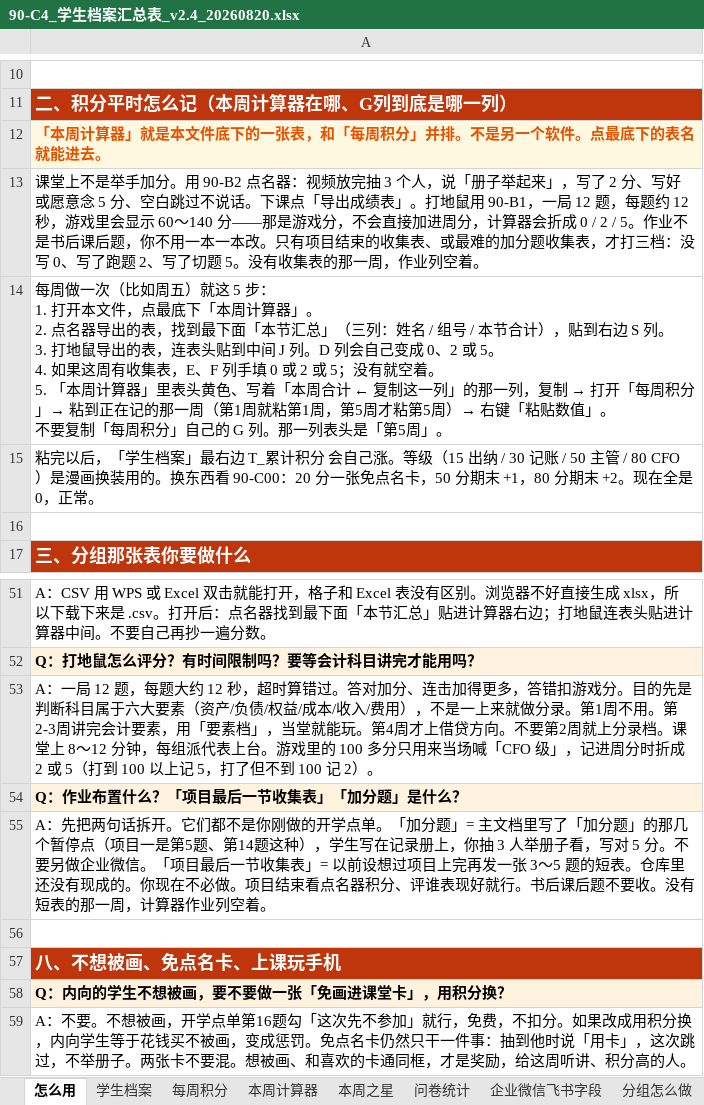
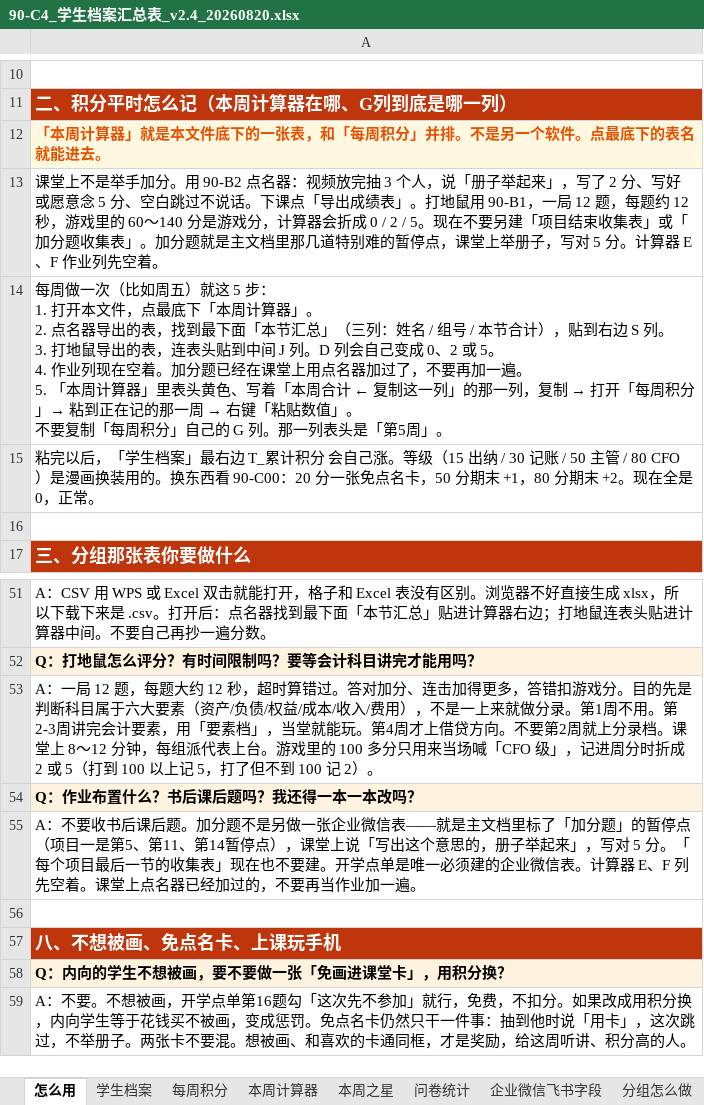
Before and after one commit to xuehui003-1/jichukuaiji, an Excel workbook: 90_通用工具_全学期复用/90-C4_学生档案汇总表_v2.4_20260820.xlsx, sheet 怎么用, drawn as a sheet; only a part is shown, gaps mark what is left out; values as stored, in another font and other column widths than the file's, no borders; ↵ is a line break in a cell; the diff names each change by its address in the sheet, - before the commit and + after, or states it on an @@ line.

```diff
--- a/90_通用工具_全学期复用/90-C4_学生档案汇总表_v2.4_20260820.xlsx (sheet 怎么用)
+++ b/90_通用工具_全学期复用/90-C4_学生档案汇总表_v2.4_20260820.xlsx (sheet 怎么用)
-A13: …，游戏里会显示 60～140 分——那是游戏分，不会直接加进周分，计算器会折成 0 / 2 / 5。作业不是书后课后题，你不用一本一本改。只有项目结束的收集表、或最难的加分题收集表，才打三档：没写 0、写了跑题 2、写了切题 5。没有收集表的那一周，作业列空着。
+A13: …，游戏里的 60～140 分是游戏分，计算器会折成 0 / 2 / 5。现在不要另建「项目结束收集表」或「加分题收集表」。加分题就是主文档里那几道特别难的暂停点，课堂上举册子，写对 5 分。计算器 E、F 作业列先空着。
@@ A14: …5。 ↵ 4. 如果这周有收集表，E、F 列手填 0 或 2 或 5；没有就空着。 ↵ 5. 「本周计算器」里表头黄色、写着「本周合计 ← 复制这一列」的那一列，复制 → 打开「每周积分」→ 粘到正在记的那一周（第1周就粘第1周，第5周才粘第5周）→ 右键「… → …5。 ↵ 4. 作业列现在空着。加分题已经在课堂上用点名器加过了，不要再加一遍。 ↵ 5. 「本周计算器」里表头黄色、写着「本周合计 ← 复制这一列」的那一列，复制 → 打开「每周积分」→ 粘到正在记的那一周 → 右键「… @@
-A54: Q：作业布置什么？「项目最后一节收集表」「加分题」是什么？
+A54: Q：作业布置什么？书后课后题吗？我还得一本一本改吗？
-A55: A：先把两句话拆开。它们都不是你刚做的开学点单。「加分题」= 主文档里写了「加分题」的那几个暂停点（项目一是第5题、第14题这种），学生写在记录册上，你抽 3 人举册子看，写对 5 分。不要另做企业微信。「项目最后一节收集表」= 以前设想过项目上完再发一张 3～5 题的短表。仓库里还没有现成的。你现在不必做。项目结束看点名器积分、评谁表现好就行。书后课后题不要收。没有短表的那一周，计算器作业列空着。
+A55: A：不要收书后课后题。加分题不是另做一张企业微信表——就是主文档里标了「加分题」的暂停点（项目一是第5、第11、第14暂停点），课堂上说「写出这个意思的，册子举起来」，写对 5 分。「每个项目最后一节的收集表」现在也不要建。开学点单是唯一必须建的企业微信表。计算器 E、F 列先空着。课堂上点名器已经加过的，不要再当作业加一遍。
```
Also changed, not shown: sheet 分组怎么做, sheet 学生档案, sheet 本周计算器, 8 other files.
